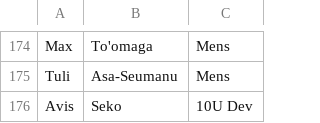
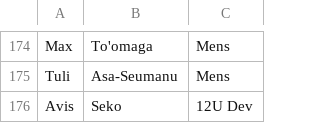
Before and after one commit to limonza/te-tai-hou-teams-2025, a CSV file: data.csv, drawn as a sheet; only a part is shown, gaps mark what is left out.

Commit message:
Add files via upload

```diff
--- a/data.csv
+++ b/data.csv
@@ -175,2 +175,2 @@ Max,To'omaga,Mens
 Tuli,Asa-Seumanu,Mens
-Avis,Seko,10U Dev
+Avis,Seko,12U Dev
```
